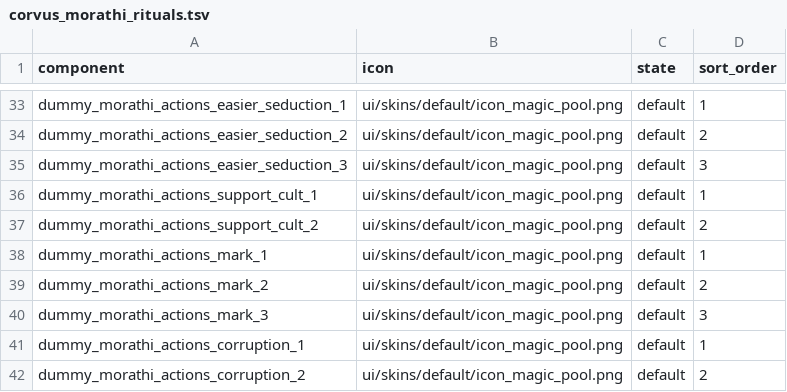
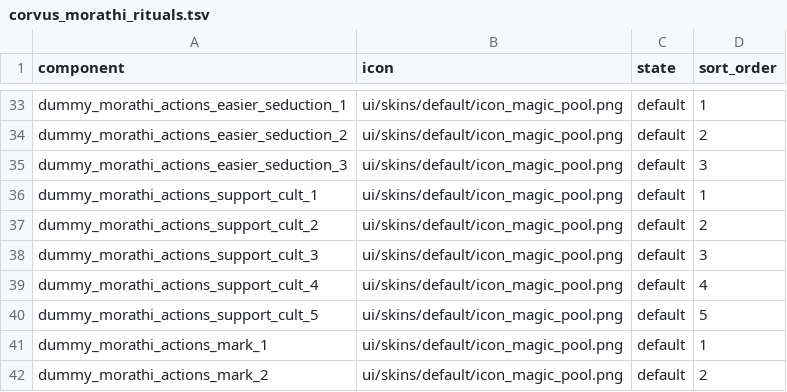
Before and after one commit to Corvus707/Morathi-Dark-Convent-Mod, a TSV file: db/campaign_payload_ui_details_tables/corvus_morathi_rituals.tsv, drawn as a sheet; only a part is shown, gaps mark what is left out; the shorter side is filled out with more unchanged rows.

Commit message:
cult system setup

```diff
--- a/db/campaign_payload_ui_details_tables/corvus_morathi_rituals.tsv
+++ b/db/campaign_payload_ui_details_tables/corvus_morathi_rituals.tsv
@@ -37,2 +37,5 @@ dummy_morathi_actions_support_cult_1	ui/skins/default/icon_magic_pool.png	defaul
 dummy_morathi_actions_support_cult_2	ui/skins/default/icon_magic_pool.png	default	2
+dummy_morathi_actions_support_cult_3	ui/skins/default/icon_magic_pool.png	default	3
+dummy_morathi_actions_support_cult_4	ui/skins/default/icon_magic_pool.png	default	4
+dummy_morathi_actions_support_cult_5	ui/skins/default/icon_magic_pool.png	default	5
 dummy_morathi_actions_mark_1	ui/skins/default/icon_magic_pool.png	default	1
```
Also changed, not shown: db/effect_bundles_tables/corvus_morathi_rituals.tsv, db/ritual_payload_text_displays_tables/corvus_morathi_rituals.tsv, 35 other files.
